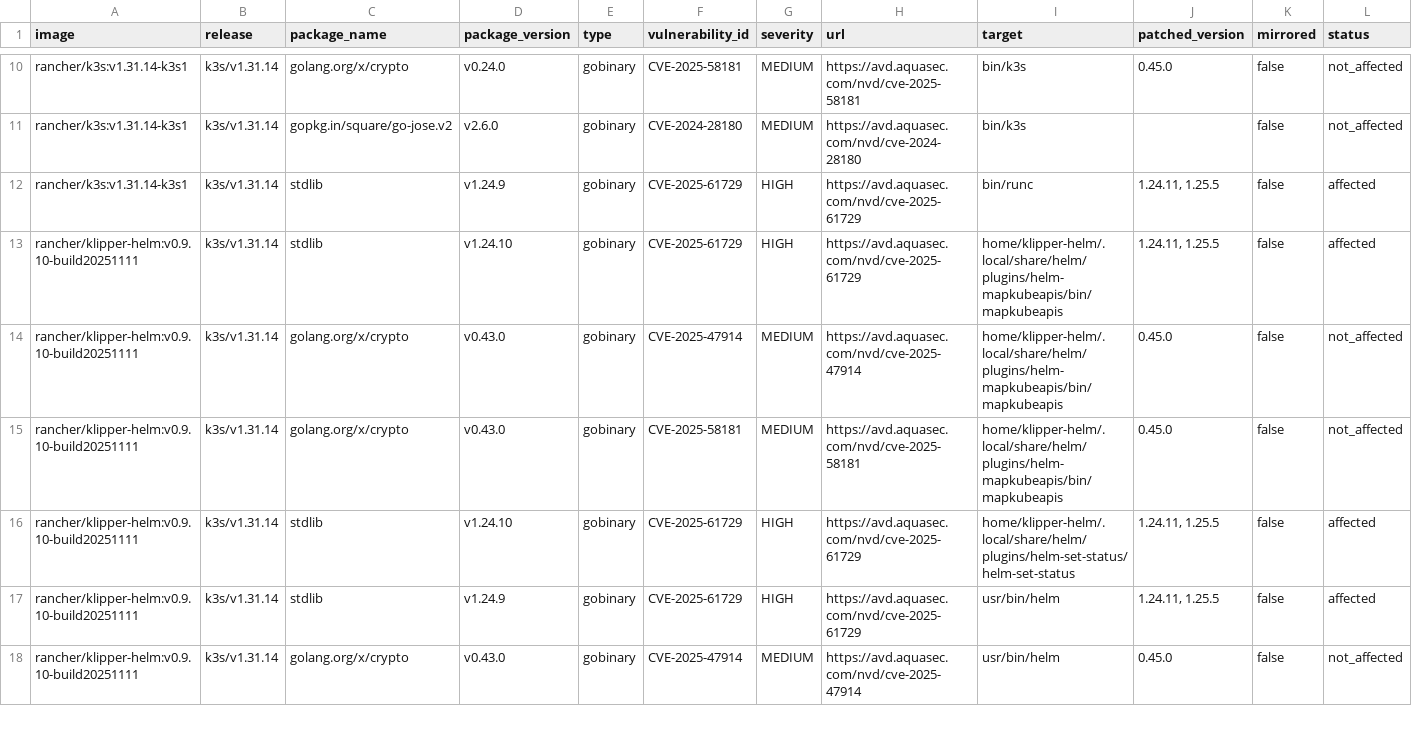
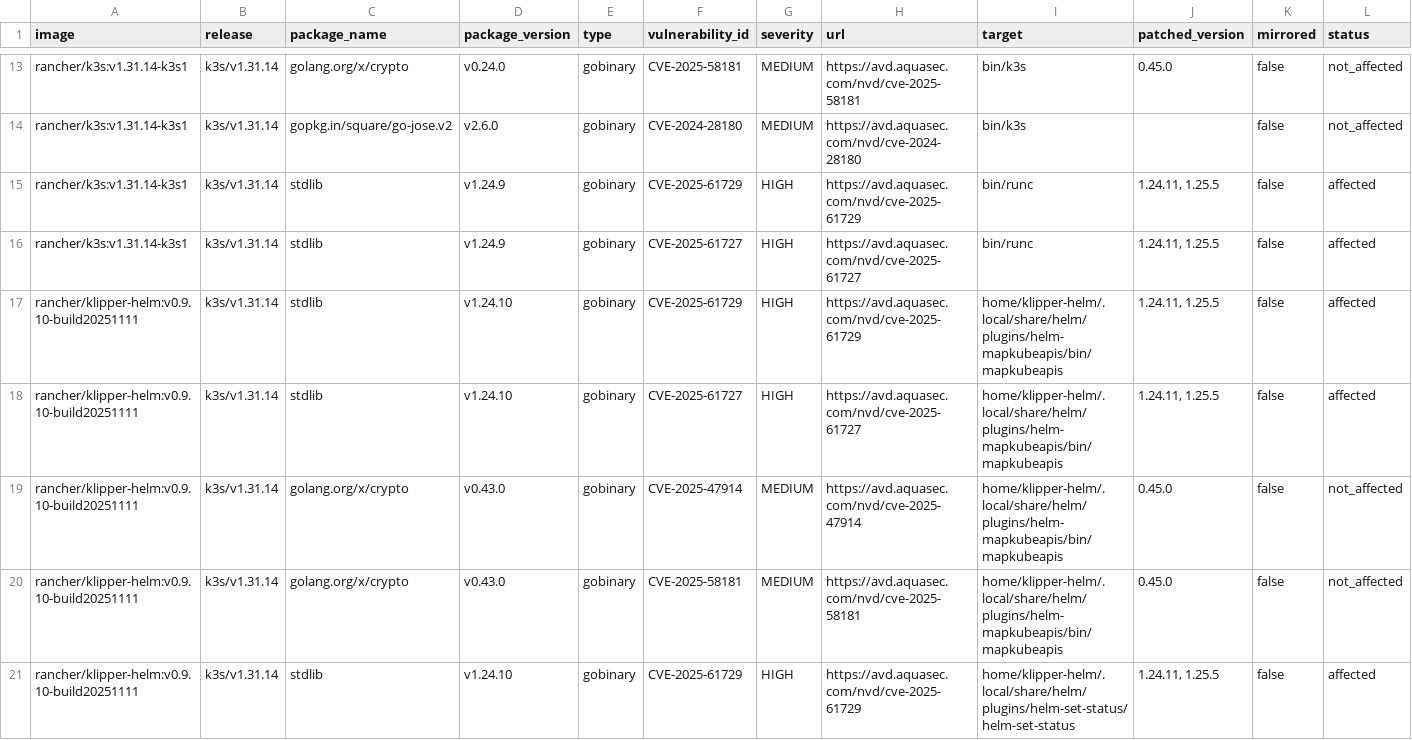
Before and after one commit to k3s-io/scans, a CSV file: docs/csv/report-k3s-v1.31.14-cves.csv, drawn as a sheet; only a part is shown, gaps mark what is left out; the shorter side is filled out with more unchanged rows; rows hold the shown columns only; the diff covers the shown part only; the diff names each change by its address in the sheet, - before the commit and + after, or states it on an @@ line.

```diff
--- a/docs/csv/report-k3s-v1.31.14-cves.csv
+++ b/docs/csv/report-k3s-v1.31.14-cves.csv
+row 16: rancher/k3s:v1.31.14-k3s1 | k3s/v1.31.14 | stdlib | v1.24.9 | gobinary | CVE-2025-61727 | HIGH | https://avd.aquasec.com/nvd/cve-2025-61727 | bin/runc | 1.24.11, 1.25.5 | false | affected
+row 18: rancher/klipper-helm:v0.9.10-build20251111 | k3s/v1.31.14 | stdlib | v1.24.10 | gobinary | CVE-2025-61727 | HIGH | https://avd.aquasec.com/nvd/cve-2025-61727 | home/klipper-helm/.local/share/helm/plugins/helm-mapkubeapis/bin/mapkubeapis | 1.24.11, 1.25.5 | false | affected
```
Also changed, not shown: 6 added rows elsewhere in this file, docs/csv/report-k3s-v1.32.10-cves.csv, docs/csv/report-k3s-v1.33.6-cves.csv, 10 other files.
